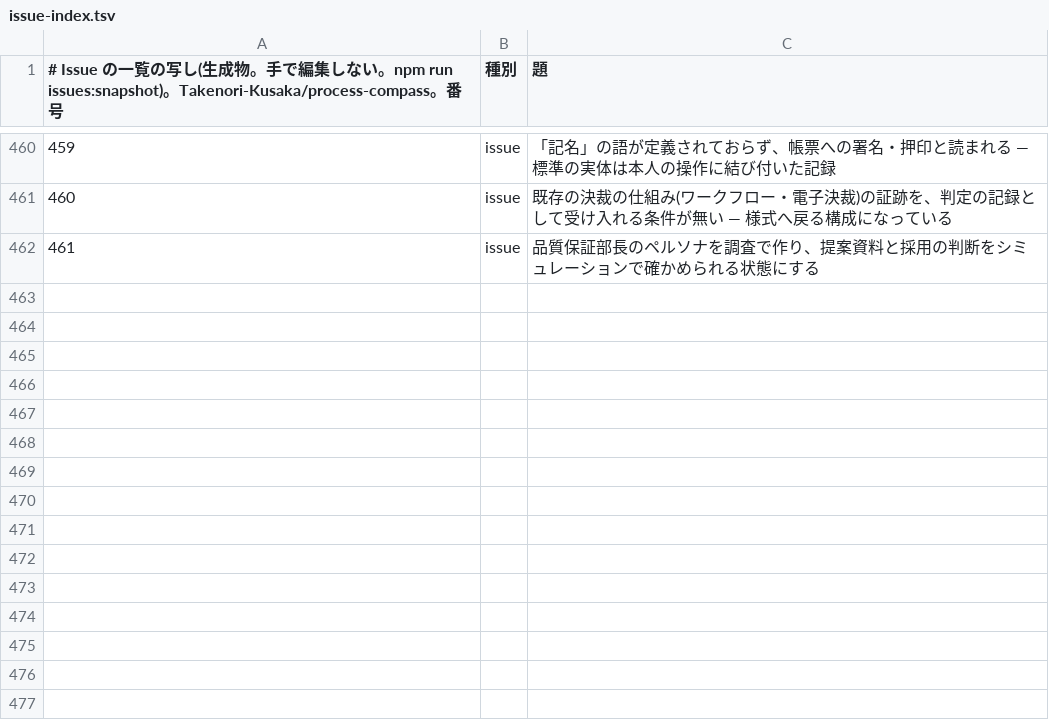
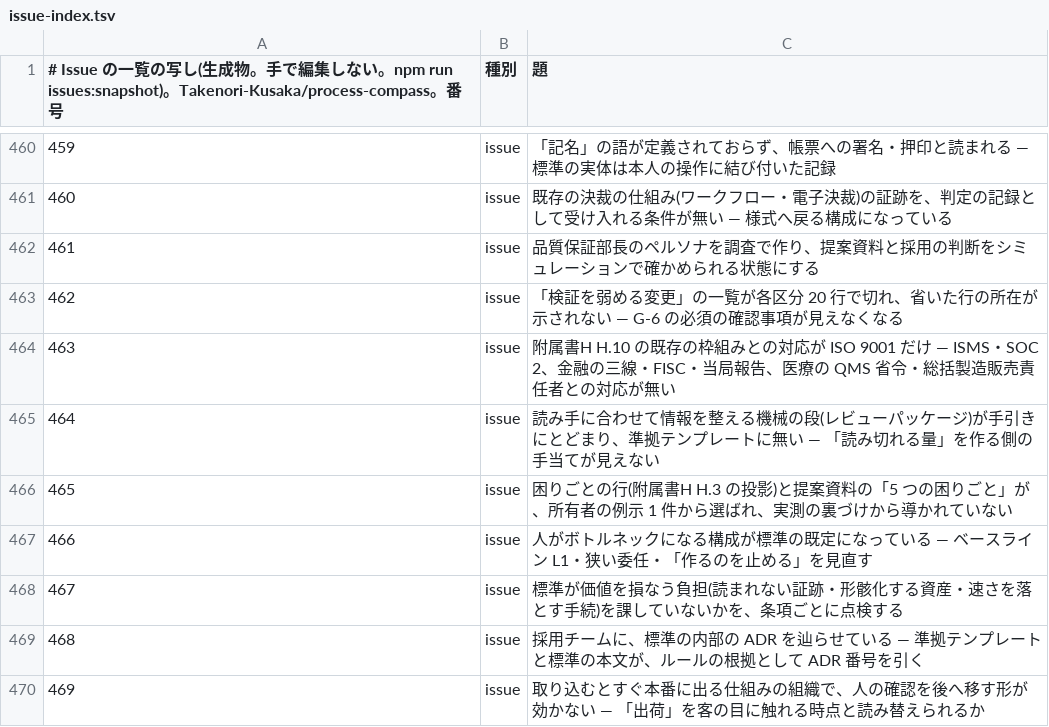
Before and after one commit to Takenori-Kusaka/process-compass, a TSV file: src/data/issue-index.tsv, drawn as a sheet; only a part is shown, gaps mark what is left out; the diff names each change by its address in the sheet, - before the commit and + after, or states it on an @@ line.

```diff
--- a/src/data/issue-index.tsv
+++ b/src/data/issue-index.tsv
+row 463: 462 | issue | 「検証を弱める変更」の一覧が各区分 20 行で切れ、省いた行の所在が示されない — G-6 の必須の確認事項が見えなくなる
+row 464: 463 | issue | 附属書H H.10 の既存の枠組みとの対応が ISO 9001 だけ — ISMS・SOC 2、金融の三線・FISC・当局報告、医療の QMS 省令・総括製造販売責任者との対応が無い
+row 465: 464 | issue | 読み手に合わせて情報を整える機械の段(レビューパッケージ)が手引きにとどまり、準拠テンプレートに無い — 「読み切れる量」を作る側の手当てが見えない
+row 466: 465 | issue | 困りごとの行(附属書H H.3 の投影)と提案資料の「5 つの困りごと」が、所有者の例示 1 件から選ばれ、実測の裏づけから導かれていない
+row 467: 466 | issue | 人がボトルネックになる構成が標準の既定になっている — ベースライン L1・狭い委任・「作るのを止める」を見直す
+row 468: 467 | issue | 標準が価値を損なう負担(読まれない証跡・形骸化する資産・速さを落とす手続)を課していないかを、条項ごとに点検する
+row 469: 468 | issue | 採用チームに、標準の内部の ADR を辿らせている — 準拠テンプレートと標準の本文が、ルールの根拠として ADR 番号を引く
+row 470: 469 | issue | 取り込むとすぐ本番に出る仕組みの組織で、人の確認を後へ移す形が効かない — 「出荷」を客の目に触れる時点と読み替えられるか
```
Also changed, not shown: 9 other files.
